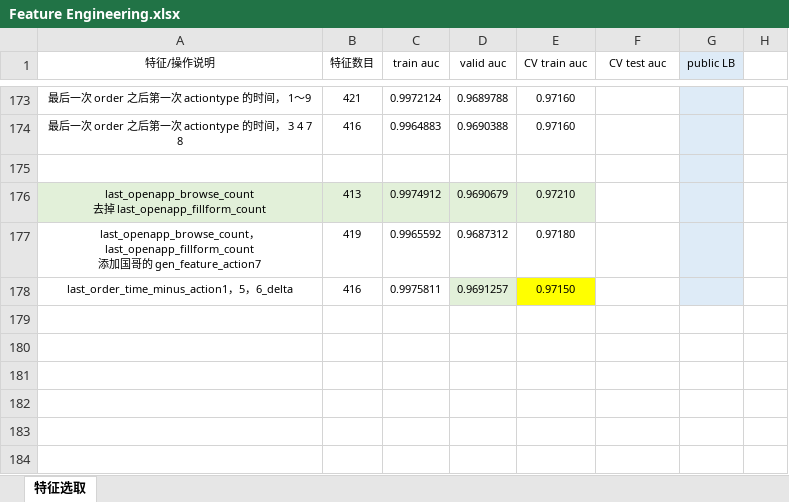
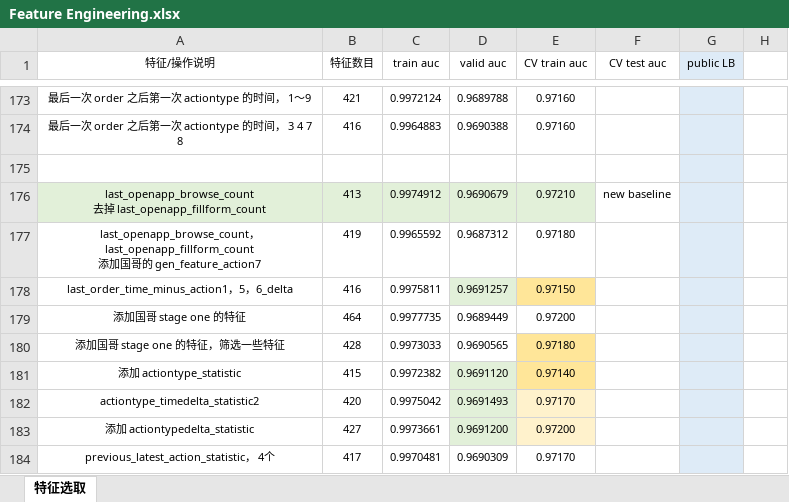
Before and after one commit to SunnyMarkLiu/datacastle_travel_services_predict-rank5, an Excel workbook: Feature Engineering.xlsx, sheet 特征选取, drawn as a sheet; only a part is shown, gaps mark what is left out; values as stored, in another font and other column widths than the file's, no borders; the diff names each change by its address in the sheet, - before the commit and + after, or states it on an @@ line.

Commit message:
back to new baseline, 0.97210

```diff
--- a/Feature Engineering.xlsx (sheet 特征选取)
+++ b/Feature Engineering.xlsx (sheet 特征选取)
-F176 (CV test auc): (empty)
+F176 (CV test auc): new baseline
-E178 fill: #FFFF00
+E178 fill: #FFE699
+row 179: 添加国哥 stage one 的特征 | 464 | 0.9977735 | 0.9689449 | 0.97200
+row 180: 添加国哥 stage one 的特征，筛选一些特征 | 428 | 0.9973033 | 0.9690565 | 0.97180
+row 181: 添加 actiontype_statistic | 415 | 0.9972382 | 0.9691120 | 0.97140
+row 182: actiontype_timedelta_statistic2 | 420 | 0.9975042 | 0.9691493 | 0.97170
+row 183: 添加 actiontypedelta_statistic | 427 | 0.9973661 | 0.9691200 | 0.97200
+row 184: previous_latest_action_statistic， 4个 | 417 | 0.9970481 | 0.9690309 | 0.97170
```
Also changed, not shown: 6 other files.
